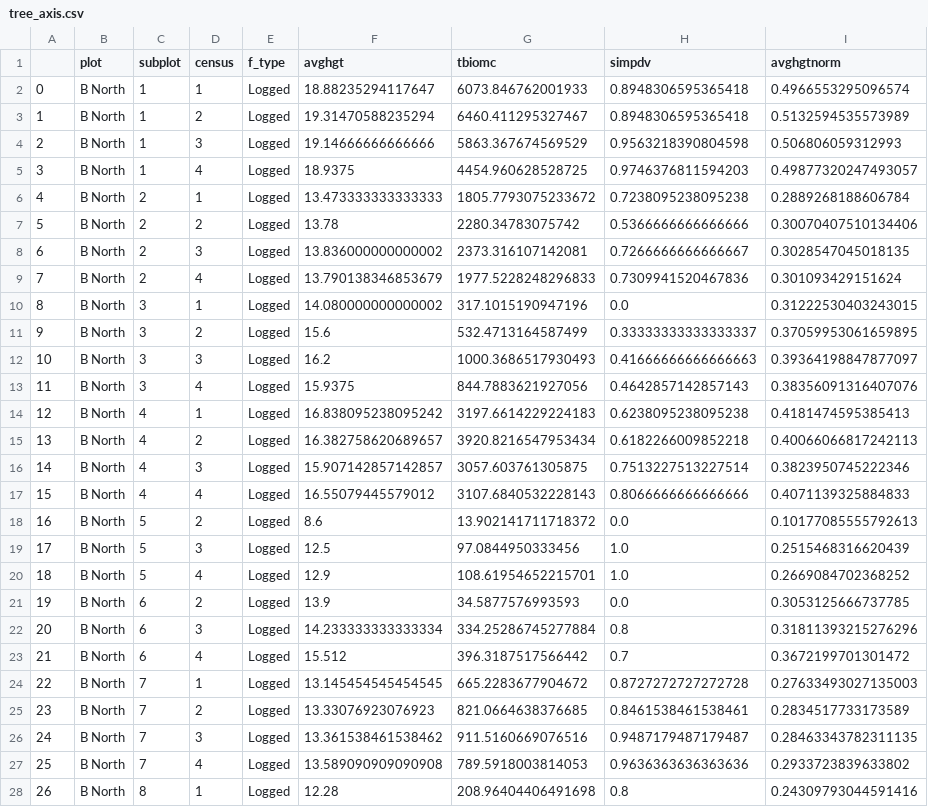
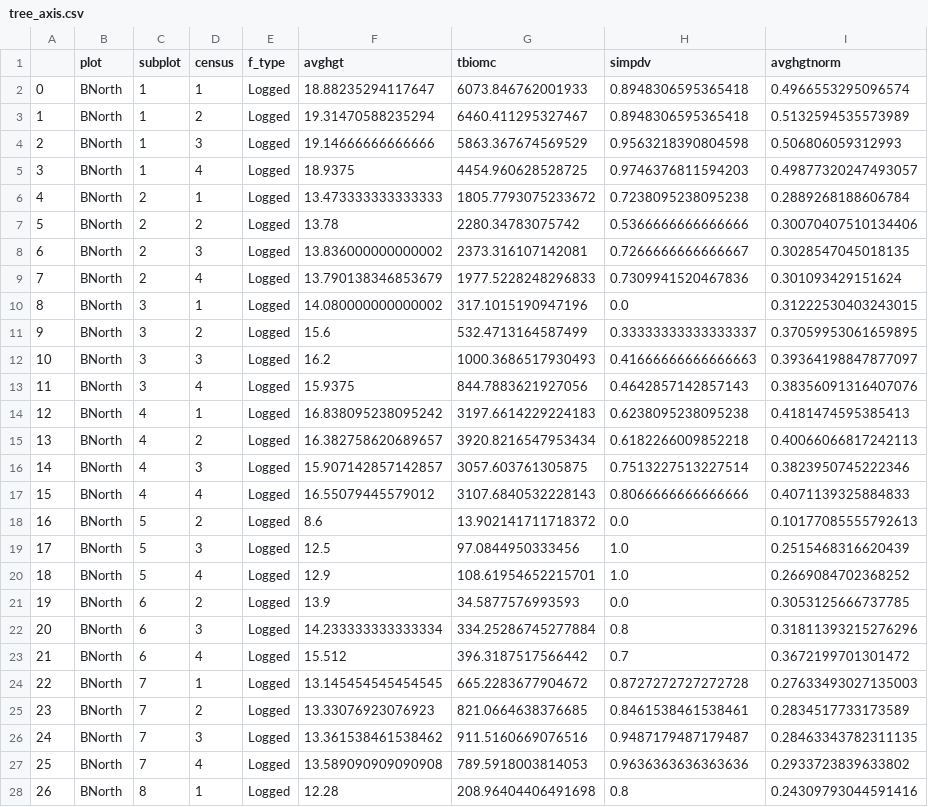
Before and after one commit to dbridg15/masters_project, a CSV file: Results/tree_axis.csv, drawn as a sheet; only a part is shown; the diff covers the shown part only; the diff names each change by its address in the sheet, - before the commit and + after, or states it on an @@ line.

Commit message:
nmds with each subplot/census as sample

```diff
--- a/Results/tree_axis.csv
+++ b/Results/tree_axis.csv
-B2:B28 (plot): B North
+B2:B28 (plot): BNorth
```
Also changed, not shown: 169 edited cells elsewhere in this file, 9 other files.
